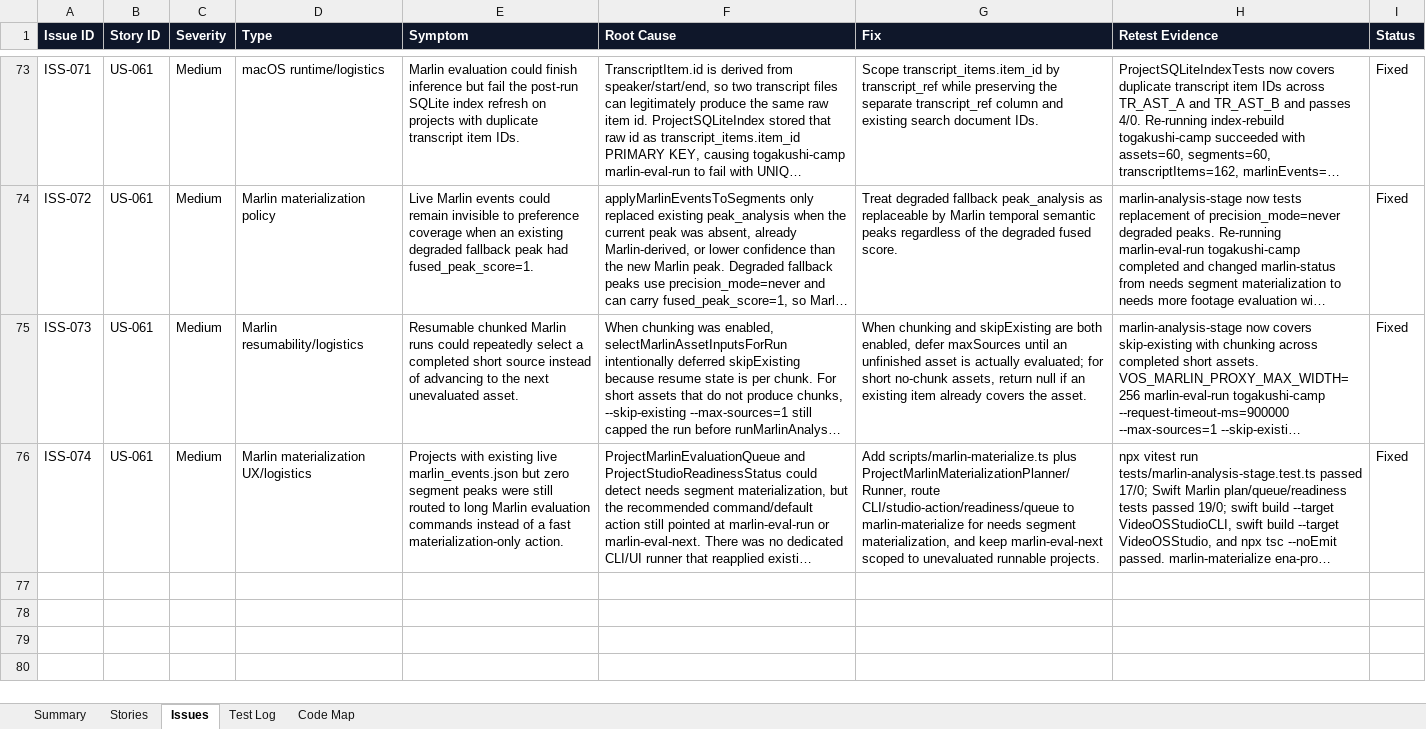
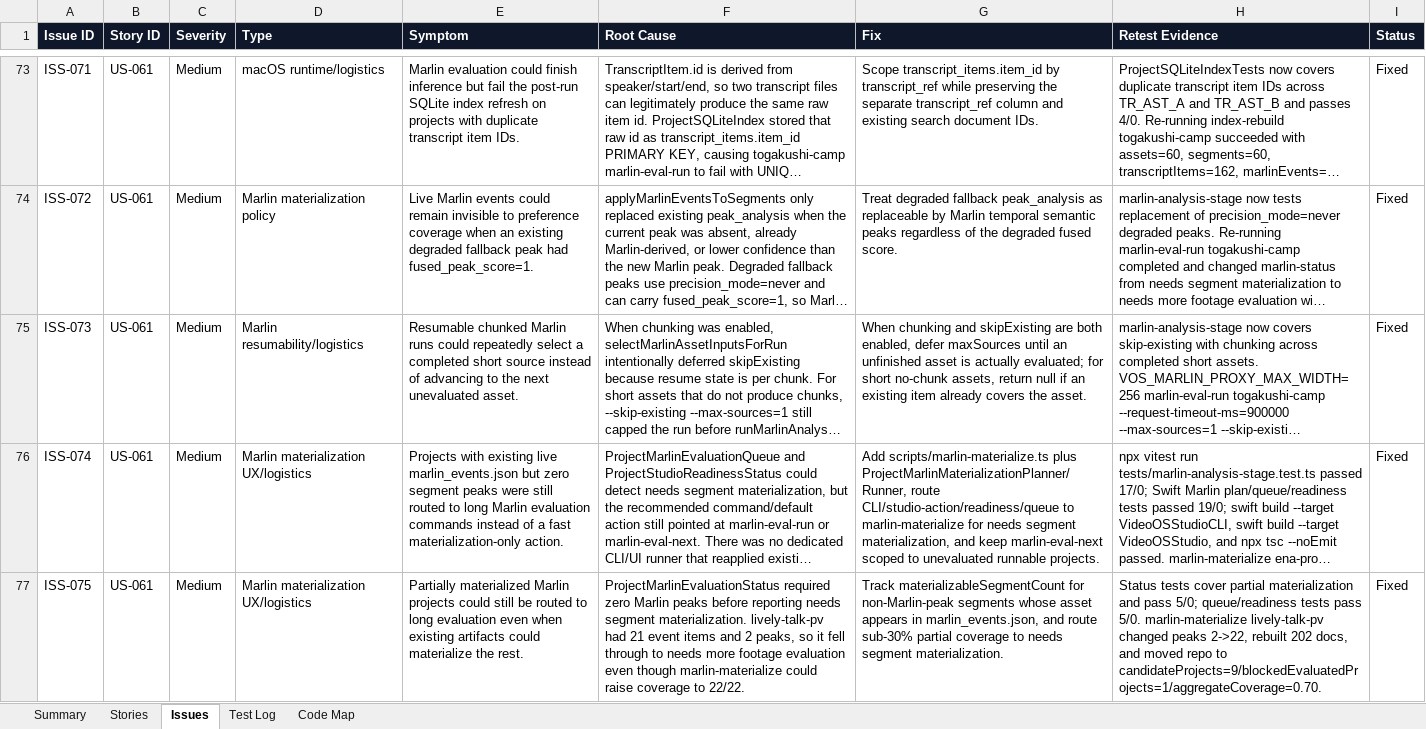
Before and after one commit to mocchalera/video-os-v2, an Excel workbook: outputs/019eee15-26e2-7cd0-b070-cb96ee4ee5ed/video-os-v2-feature-status.xlsx, sheet Issues, drawn as a sheet; only a part is shown, gaps mark what is left out; long unchanged cells end in …; values as stored, in another font and other column widths than the file's, no borders; the diff names each change by its address in the sheet, - before the commit and + after, or states it on an @@ line.

Commit message:
Route partial Marlin materialization

```diff
--- a/outputs/019eee15-26e2-7cd0-b070-cb96ee4ee5ed/video-os-v2-feature-status.xlsx (sheet Issues)
+++ b/outputs/019eee15-26e2-7cd0-b070-cb96ee4ee5ed/video-os-v2-feature-status.xlsx (sheet Issues)
+row 77: ISS-075 | US-061 | Medium | Marlin materialization UX/logistics | Partially materialized Marlin projects could still be routed to long evaluation even when existing artifacts could materialize the rest. | ProjectMarlinEvaluationStatus required zero Marlin peaks before reporting needs segment materialization. lively-talk-pv had 21 event items and 2 peaks, so it fell through to needs more footage evaluation even though marlin-materialize could raise coverage to 22/22. | Track materializableSegmentCount for non-Marlin-peak segments whose asset appears in marlin_events.json, and route sub-30% partial coverage to needs segment materialization. | Status tests cover partial materialization and pass 5/0; queue/readiness tests pass 5/0. marlin-materialize lively-talk-pv changed peaks 2->22, rebuilt 202 docs, and moved repo to candidateProjects=9/blockedEvaluatedProjects=1/aggregateCoverage=0.70. | Fixed
```
Also changed, not shown: sheet Summary, sheet Test Log, sheet Stories, 8 other files.
